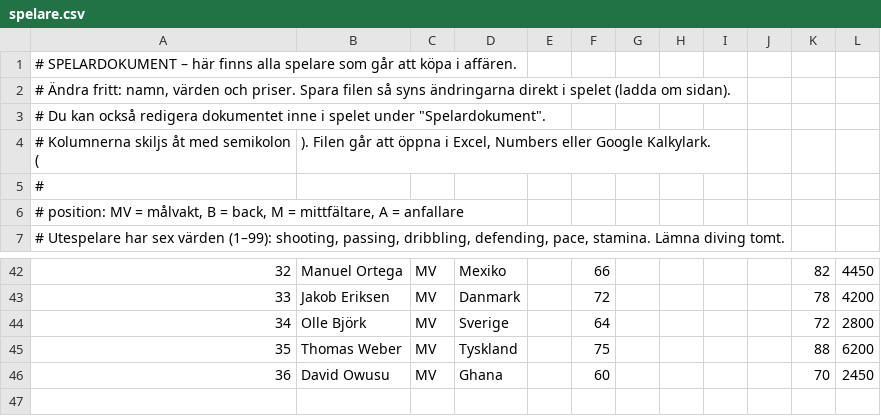
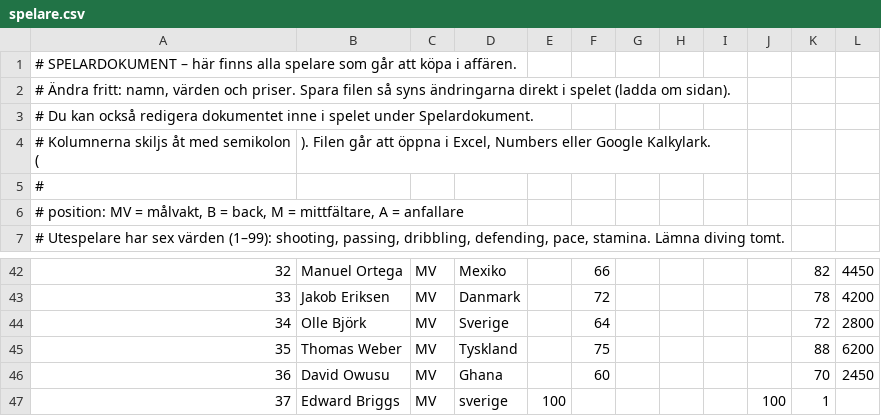
Before and after one commit to edhb15/matchdag, a CSV file: docs/spelare.csv, drawn as a sheet; only a part is shown, gaps mark what is left out; the diff names each change by its address in the sheet, - before the commit and + after, or states it on an @@ line.

```diff
--- a/docs/spelare.csv
+++ b/docs/spelare.csv
@@ column A renumbered in row 3 @@
+row 47: 37 | Edward Briggs | MV | sverige | 100 |  |  |  |  | 100 | 1
```
